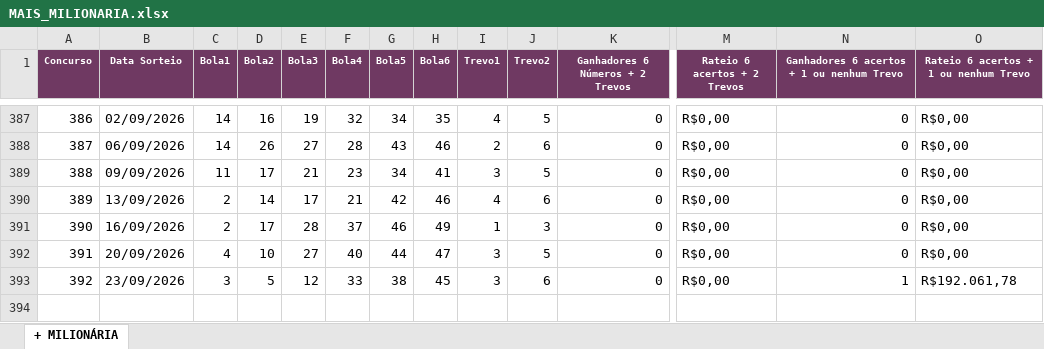
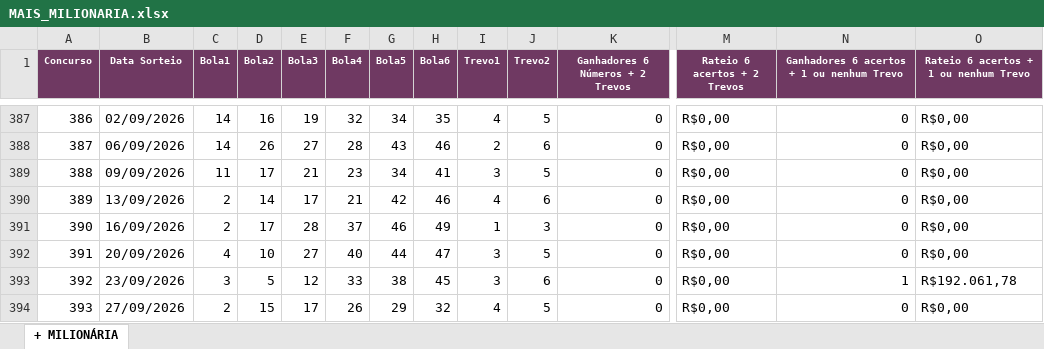
Before and after one commit to loteriasdacaixa2024/LoteriasPosicao, an Excel workbook: DownloadTodosResultadosLoterias/downloads/MAIS_MILIONARIA.xlsx, sheet + MILIONÁRIA, drawn as a sheet; only a part is shown, gaps mark what is left out; values as stored, in another font and other column widths than the file's, no borders; rows hold the shown columns only; the diff names each change by its address in the sheet, - before the commit and + after, or states it on an @@ line.

```diff
--- a/DownloadTodosResultadosLoterias/downloads/MAIS_MILIONARIA.xlsx (sheet + MILIONÁRIA)
+++ b/DownloadTodosResultadosLoterias/downloads/MAIS_MILIONARIA.xlsx (sheet + MILIONÁRIA)
+row 394: 393 | 27/09/2026 | 2 | 15 | 17 | 26 | 29 | 32 | 4 | 5 | 0 | R$0,00 | 0 | R$0,00
```
Also changed, not shown: DownloadTodosResultadosLoterias/downloads/DIA_DE_SORTE.xlsx, DownloadTodosResultadosLoterias/downloads/LOTOFACIL.xlsx, 28 other files.
